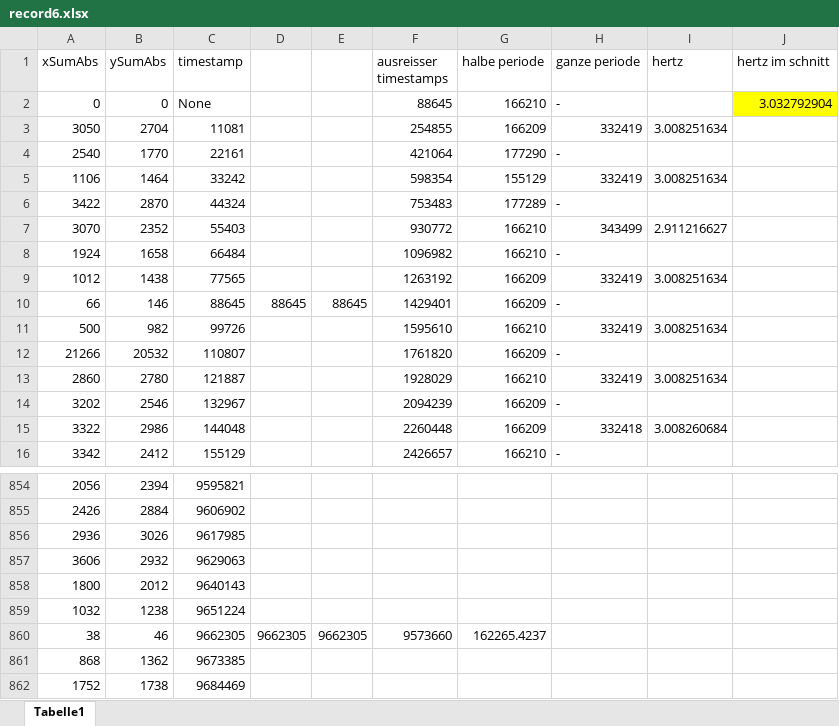
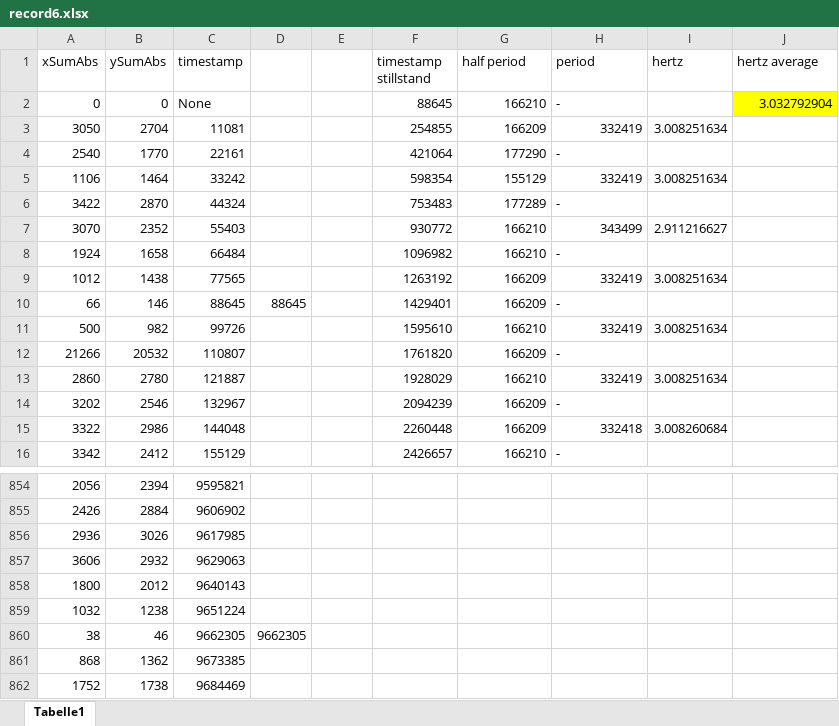
Before and after one commit to boedilin/ImageProcessingAndWatches, an Excel workbook: code/experiments/record6/record6.xlsx, sheet Tabelle1, drawn as a sheet; only a part is shown, gaps mark what is left out; values as stored, in another font and other column widths than the file's, no borders; charts and pictures not drawn; the diff names each change by its address in the sheet, - before the commit and + after, or states it on an @@ line.

```diff
--- a/code/experiments/record6/record6.xlsx (sheet Tabelle1)
+++ b/code/experiments/record6/record6.xlsx (sheet Tabelle1)
-F1: ausreisser timestamps
+F1: timestamp stillstand
-G1: halbe periode
+G1: half period
-H1: ganze periode
+H1: period
-J1: hertz im schnitt
+J1: hertz average
-E10: 88645
+E10: (empty)
-E860: 9662305
+E860: (empty)
-F860 (timestamp stillstand): 9573660
+F860 (timestamp stillstand): (empty)
-G860 (half period): 162265.4237
+G860 (half period): (empty)
```
Also changed, not shown: charts or pictures, 1 other file.
